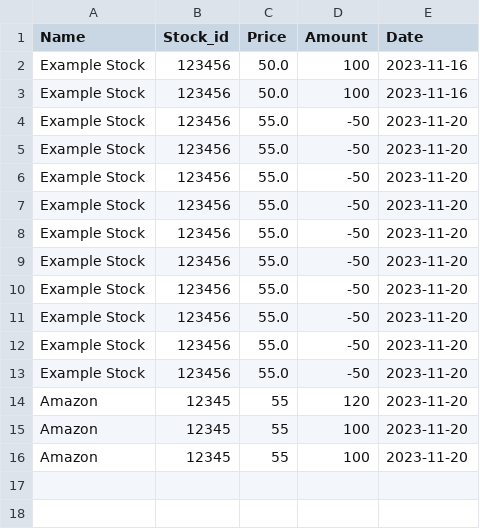
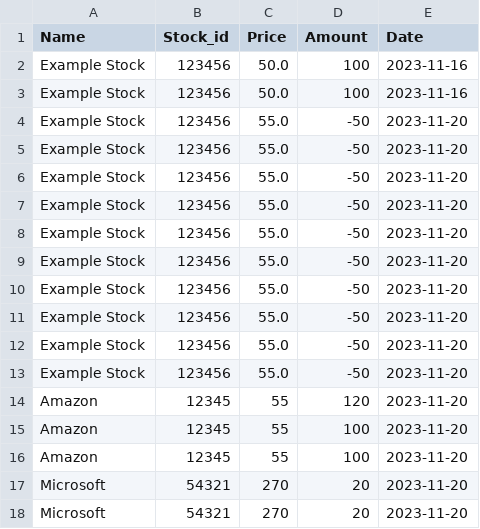
Before and after one commit to RenKKLR/Final_Project, a CSV file: buy.csv, drawn as a sheet; the diff names each change by its address in the sheet, - before the commit and + after, or states it on an @@ line.

```diff
--- a/buy.csv
+++ b/buy.csv
+row 17: Microsoft | 54321 | 270 | 20 | 2023-11-20
+row 18: Microsoft | 54321 | 270 | 20 | 2023-11-20
```
Also changed, not shown: 1 other file.
